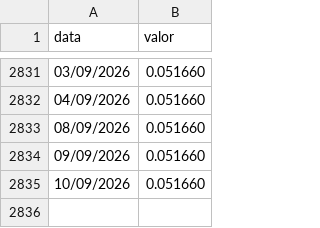
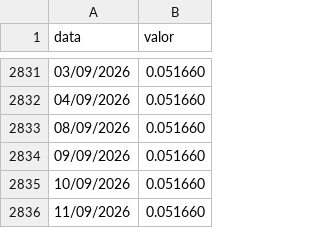
Before and after one commit to au-gusto/portfolioLab-Temp, a CSV file: public/Dados/cdi_data_total.csv, drawn as a sheet; only a part is shown, gaps mark what is left out; the diff names each change by its address in the sheet, - before the commit and + after, or states it on an @@ line.

```diff
--- a/public/Dados/cdi_data_total.csv
+++ b/public/Dados/cdi_data_total.csv
+row 2836: 11/09/2026 | 0.051660
```
Also changed, not shown: public/Dados/Dados_Ativos_IBRX100_AdjClose.csv, public/Dados/ibov.csv, 2 other files.
